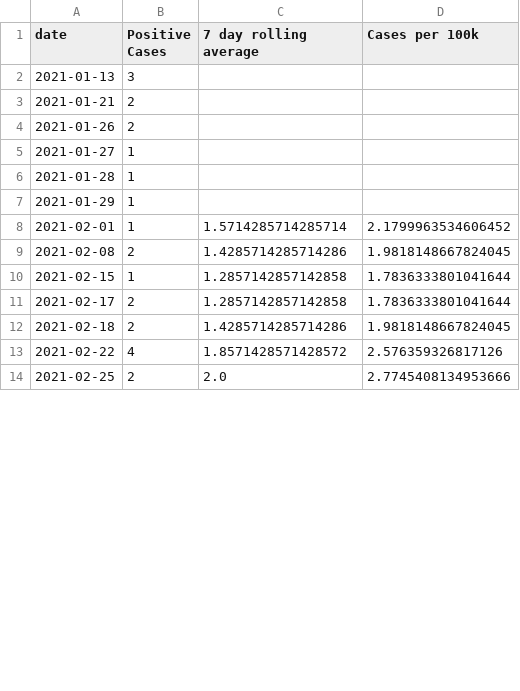
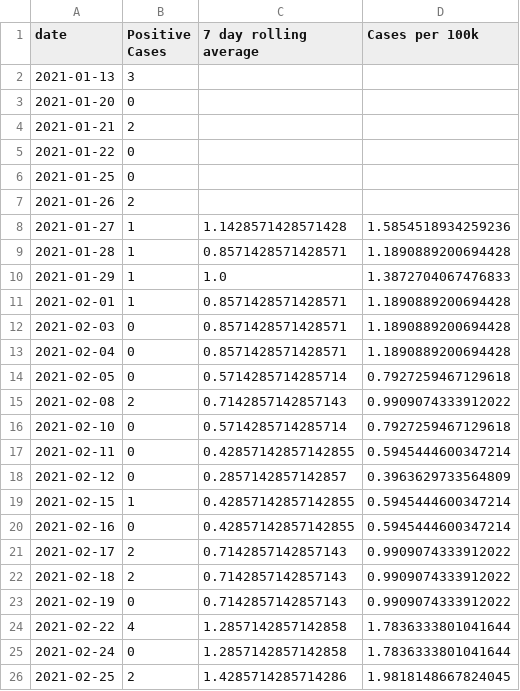
Before and after one commit to cj13579/bda-covid, a CSV file: csv/positive_cases.csv, drawn as a sheet; only a part is shown; the diff covers the shown part only.

Commit message:
Add data from 19May2021

```diff
--- a/csv/positive_cases.csv
+++ b/csv/positive_cases.csv
@@ -2,13 +2,25 @@ date,Positive Cases,7 day rolling average,Cases per 100k
 2021-01-13,3,,
+2021-01-20,0,,
 2021-01-21,2,,
+2021-01-22,0,,
+2021-01-25,0,,
 2021-01-26,2,,
-2021-01-27,1,,
-2021-01-28,1,,
-2021-01-29,1,,
-2021-02-01,1,1.5714285714285714,2.1799963534606452
-2021-02-08,2,1.4285714285714286,1.9818148667824045
-2021-02-15,1,1.2857142857142858,1.7836333801041644
-2021-02-17,2,1.2857142857142858,1.7836333801041644
-2021-02-18,2,1.4285714285714286,1.9818148667824045
-2021-02-22,4,1.8571428571428572,2.576359326817126
-2021-02-25,2,2.0,2.7745408134953666
+2021-01-27,1,1.1428571428571428,1.5854518934259236
+2021-01-28,1,0.8571428571428571,1.1890889200694428
+2021-01-29,1,1.0,1.3872704067476833
+2021-02-01,1,0.8571428571428571,1.1890889200694428
+2021-02-03,0,0.8571428571428571,1.1890889200694428
+2021-02-04,0,0.8571428571428571,1.1890889200694428
+2021-02-05,0,0.5714285714285714,0.7927259467129618
+2021-02-08,2,0.7142857142857143,0.9909074333912022
+2021-02-10,0,0.5714285714285714,0.7927259467129618
+2021-02-11,0,0.42857142857142855,0.5945444600347214
+2021-02-12,0,0.2857142857142857,0.3963629733564809
+2021-02-15,1,0.42857142857142855,0.5945444600347214
+2021-02-16,0,0.42857142857142855,0.5945444600347214
+2021-02-17,2,0.7142857142857143,0.9909074333912022
+2021-02-18,2,0.7142857142857143,0.9909074333912022
+2021-02-19,0,0.7142857142857143,0.9909074333912022
+2021-02-22,4,1.2857142857142858,1.7836333801041644
+2021-02-24,0,1.2857142857142858,1.7836333801041644
+2021-02-25,2,1.4285714285714286,1.9818148667824045
```
Also changed, not shown: 3 added rows and 24 edited cells elsewhere in this file, csv/positivity_rate.csv.
